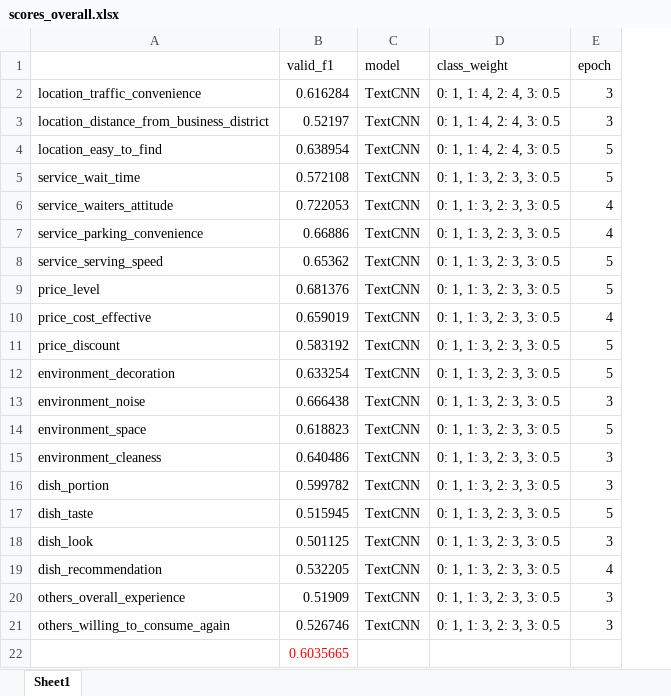
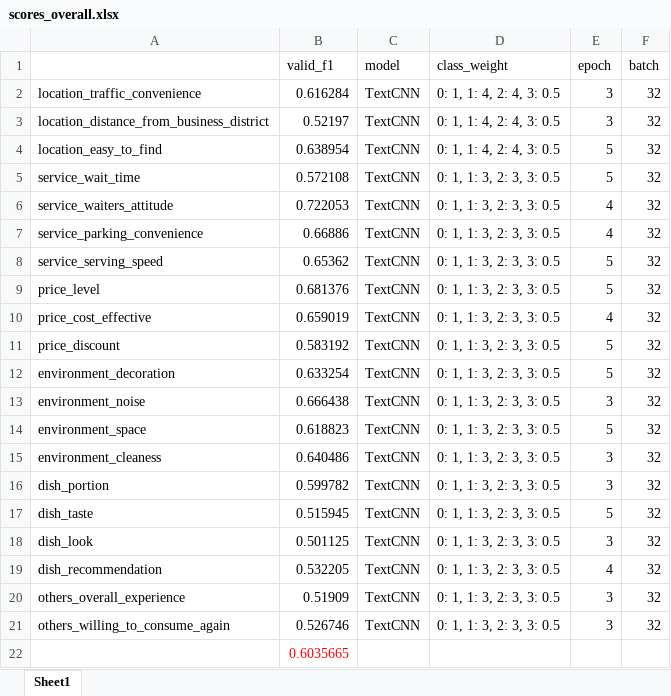
Before and after one commit to RyanPeking/Sentiment_classification, an Excel workbook: scores_overall.xlsx, sheet Sheet1, drawn as a sheet; values as stored, in another font and other column widths than the file's, no borders; the diff names each change by its address in the sheet, - before the commit and + after, or states it on an @@ line.

Commit message:
update scores

```diff
--- a/scores_overall.xlsx (sheet Sheet1)
+++ b/scores_overall.xlsx (sheet Sheet1)
+column F (batch), rows 2-21: all 32
```
